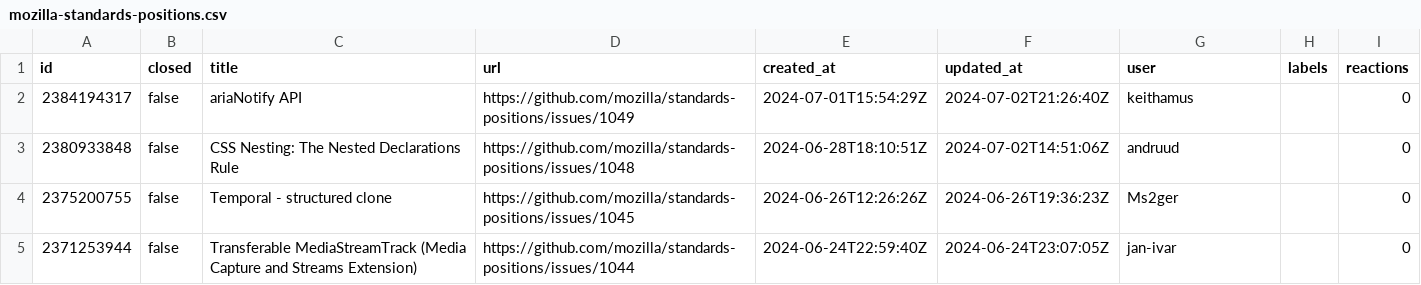
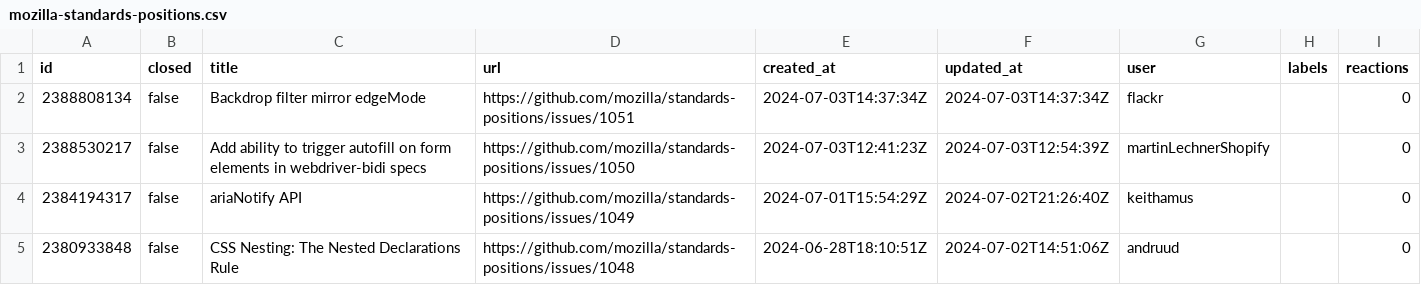
Before and after one commit to hsinyi/compat-utils, a CSV file: output/mozilla-standards-positions.csv, drawn as a sheet; only a part is shown; the shorter side is filled out with more unchanged rows.

```diff
--- a/output/mozilla-standards-positions.csv
+++ b/output/mozilla-standards-positions.csv
@@ -1,2 +1,4 @@
 id,closed,title,url,created_at,updated_at,user,labels,reactions
+2388808134,false,Backdrop filter mirror edgeMode,https://github.com/mozilla/standards-positions/issues/1051,2024-07-03T14:37:34Z,2024-07-03T14:37:34Z,flackr,,0
+2388530217,false,Add ability to trigger autofill on form elements in webdriver-bidi specs,https://github.com/mozilla/standards-positions/issues/1050,2024-07-03T12:41:23Z,2024-07-03T12:54:39Z,martinLechnerShopify,,0
 2384194317,false,ariaNotify API,https://github.com/mozilla/standards-positions/issues/1049,2024-07-01T15:54:29Z,2024-07-02T21:26:40Z,keithamus,,0
```
Also changed, not shown: output/all-comments.csv, output/w3c-pointerevents.csv, 5 other files.
